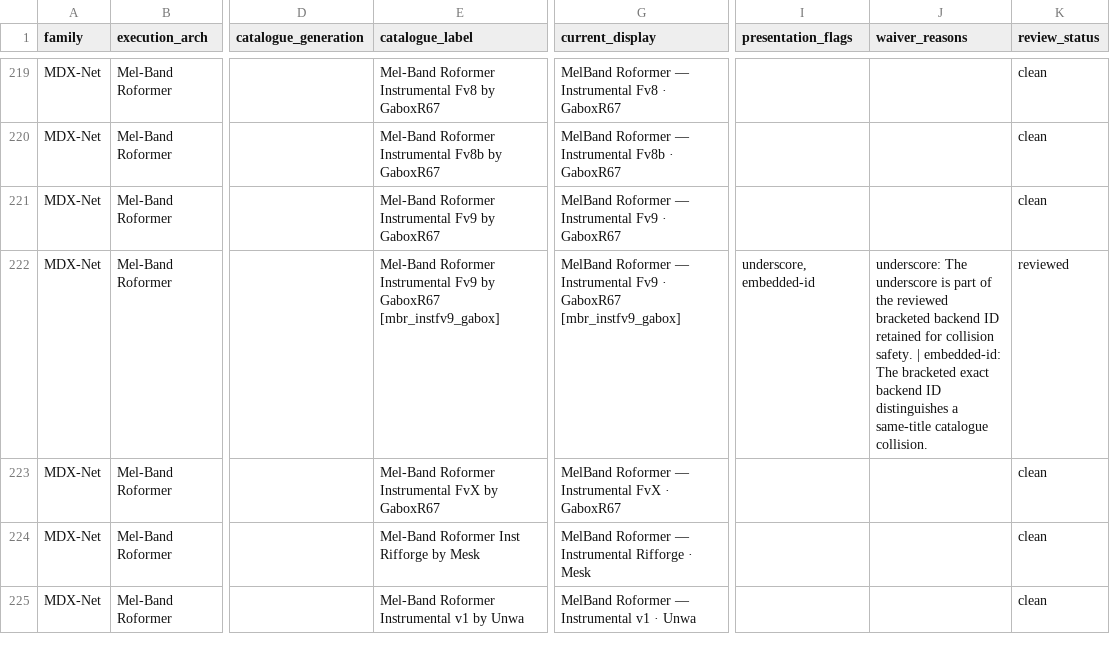
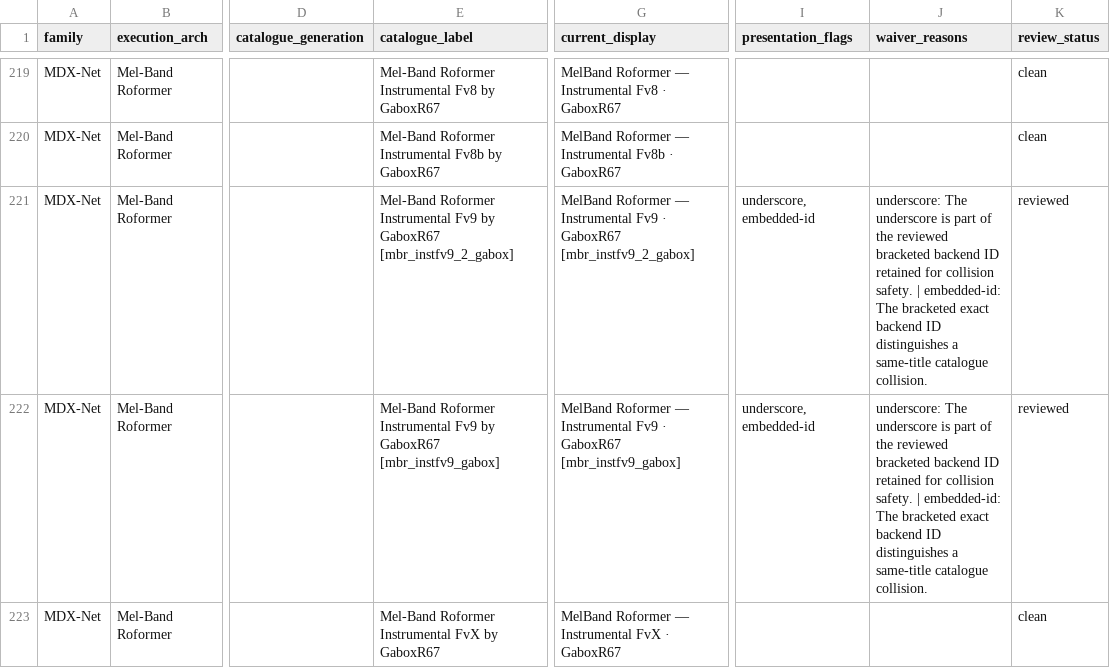
Before and after one commit to minarru/ultimatevocalremovergtk, a TSV file: docs/model_display_reference.tsv, drawn as a sheet; only a part is shown, gaps mark what is left out; the shorter side is filled out with more unchanged rows; the diff covers the shown part only; the diff names each change by its address in the sheet, - before the commit and + after, or states it on an @@ line.

Commit message:
docs(models): regenerate stem semantics catalogue

```diff
--- a/docs/model_display_reference.tsv
+++ b/docs/model_display_reference.tsv
-E221 (catalogue_label): …by GaboxR67
+E221 (catalogue_label): …by GaboxR67 [mbr_instfv9_2_gabox]
-G221 (current_display): …· GaboxR67
+G221 (current_display): …· GaboxR67 [mbr_instfv9_2_gabox]
-I221 (presentation_flags): (empty)
+I221 (presentation_flags): underscore, embedded-id
-J221 (waiver_reasons): (empty)
+J221 (waiver_reasons): underscore: The underscore is part of the reviewed bracketed backend ID retained for collision safety. | embedded-id: The bracketed exact backend ID distinguishes a same-title catalogue collision.
-K221 (review_status): clean
+K221 (review_status): reviewed
```
Also changed, not shown: 1 added row and 5 edited cells elsewhere in this file, 2 other files.
